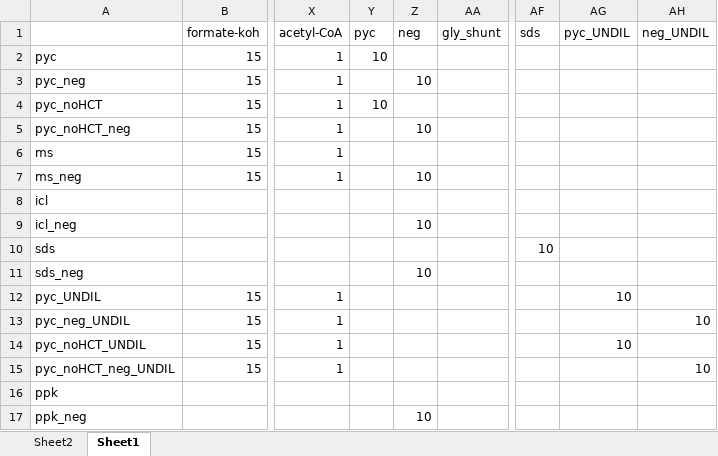
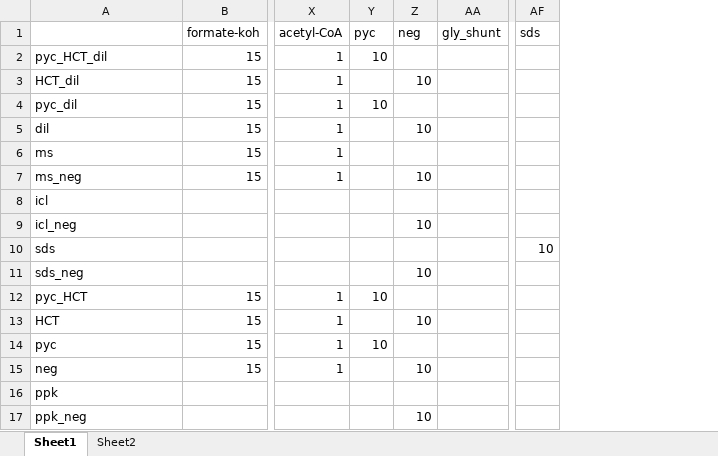
Before and after one commit to carothersresearch/ECFERS, an Excel workbook: data/231212_pyc_HANDMIX/biosyn_mt_231121.xlsx, sheet Sheet1, drawn as a sheet; only a part is shown, gaps mark what is left out; values as stored, in another font and other column widths than the file's, no borders; the diff names each change by its address in the sheet, - before the commit and + after, or states it on an @@ line.

```diff
--- a/data/231212_pyc_HANDMIX/biosyn_mt_231121.xlsx (sheet Sheet1)
+++ b/data/231212_pyc_HANDMIX/biosyn_mt_231121.xlsx (sheet Sheet1)
@@ sheet tab order changed: Sheet1 | Sheet2 @@
-column AG (pyc_UNDIL), rows 12-14: 10 |  | 10
-column AH (neg_UNDIL), rows 13-15: 10 |  | 10
-A2: pyc
+A2: pyc_HCT_dil
-A3: pyc_neg
+A3: HCT_dil
-A4: pyc_noHCT
+A4: pyc_dil
-A5: pyc_noHCT_neg
+A5: dil
-A12: pyc_UNDIL
+A12: pyc_HCT
-Y12 (pyc): (empty)
+Y12 (pyc): 10
-A13: pyc_neg_UNDIL
+A13: HCT
-Z13 (neg): (empty)
+Z13 (neg): 10
-A14: pyc_noHCT_UNDIL
+A14: pyc
-Y14 (pyc): (empty)
+Y14 (pyc): 10
-A15: pyc_noHCT_neg_UNDIL
+A15: neg
-Z15 (neg): (empty)
+Z15 (neg): 10
```
Also changed, not shown: data/230623_Kinetics_DA/output.xlsx, data/231212_pyc_HANDMIX/compiled.xlsx, 7 other files.
